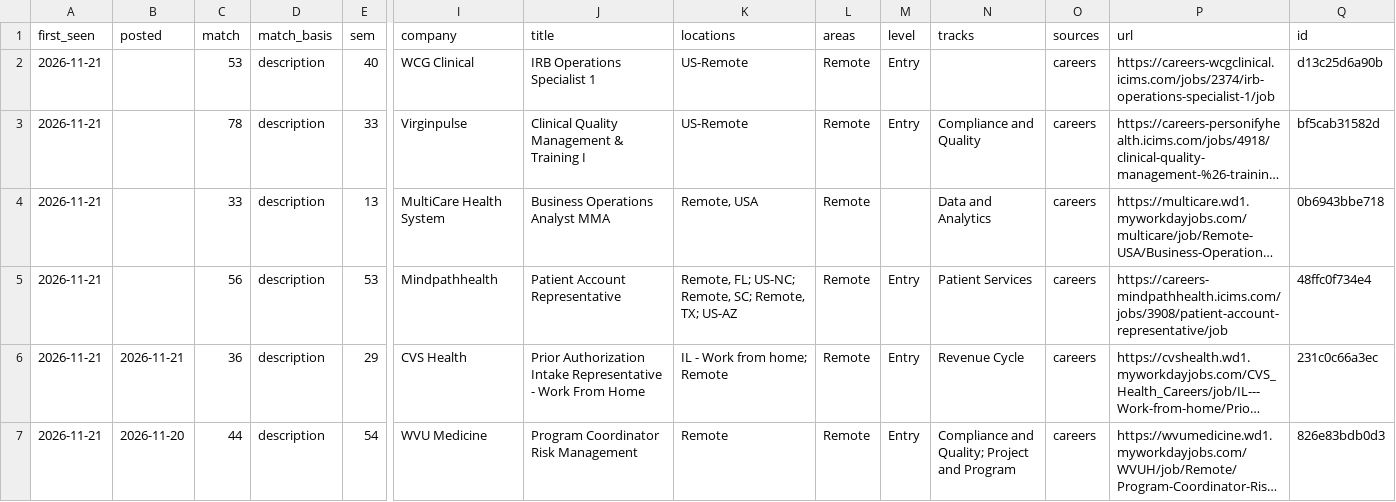
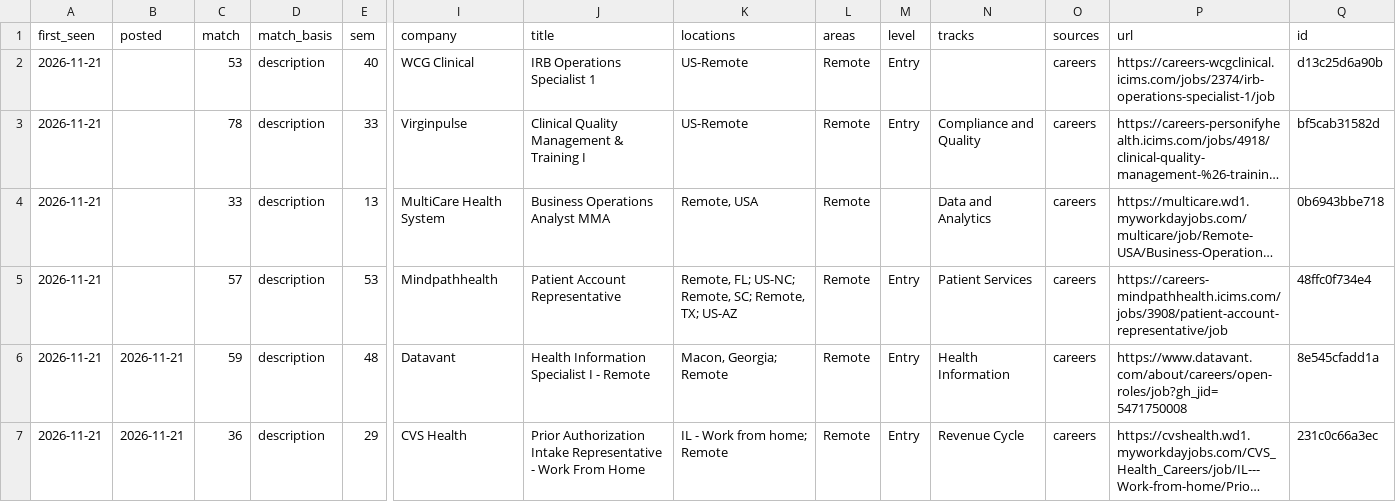
Before and after one commit to Neal-dandrea/health-information-jobs, a CSV file: docs/listings.csv, drawn as a sheet; only a part is shown, gaps mark what is left out; the shorter side is filled out with more unchanged rows; long unchanged cells end in …; rows hold the shown columns only; the diff covers the shown part only; the diff names each change by its address in the sheet, - before the commit and + after, or states it on an @@ line.

```diff
--- a/docs/listings.csv
+++ b/docs/listings.csv
-C5 (match): 56
+C5 (match): 57
+row 6: 2026-11-21 | 2026-11-21 | 59 | description | 48 | Datavant | Health Information Specialist I - Remote | Macon, Georgia; Remote | Remote | Entry | Health Information | careers | https://www.datavant.com/about/careers/open-roles/job?gh_jid=5471750008 | 8e545cfadd1a
```
Also changed, not shown: 1 added row, 1 removed row, 2 moved rows and 4 edited cells elsewhere in this file, 8 other files.
